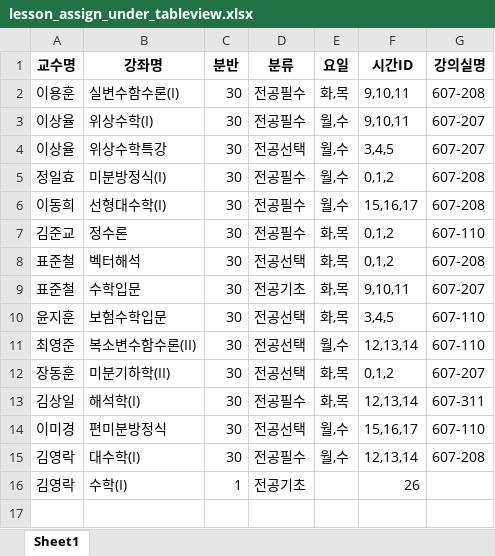
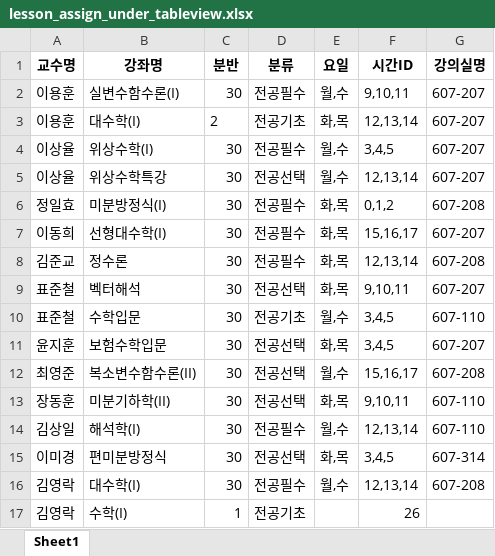
Before and after one commit to haramsong/classschedule, an Excel workbook: data/lesson_assign_under_tableview.xlsx, sheet Sheet1, drawn as a sheet; values as stored, in another font and other column widths than the file's, no borders; addresses are those after the commit; the diff names each change by its address in the sheet, - before the commit and + after, or states it on an @@ line.

```diff
--- a/data/lesson_assign_under_tableview.xlsx (sheet Sheet1)
+++ b/data/lesson_assign_under_tableview.xlsx (sheet Sheet1)
-E2 (요일): 화,목
+E2 (요일): 월,수
-G2 (강의실명): 607-208
+G2 (강의실명): 607-207
+row 3: 이용훈 | 대수학(I) | 2 | 전공기초 | 화,목 | 12,13,14 | 607-207
-F4 (시간ID): 9,10,11
+F4 (시간ID): 3,4,5
-F5 (시간ID): 3,4,5
+F5 (시간ID): 12,13,14
-E6:E7 (요일): 월,수
+E6:E7 (요일): 화,목
-G7 (강의실명): 607-208
+G7 (강의실명): 607-207
-F8 (시간ID): 0,1,2
+F8 (시간ID): 12,13,14
-G8 (강의실명): 607-110
+G8 (강의실명): 607-208
-F9 (시간ID): 0,1,2
+F9 (시간ID): 9,10,11
-G9 (강의실명): 607-208
+G9 (강의실명): 607-207
-E10 (요일): 화,목
+E10 (요일): 월,수
-F10 (시간ID): 9,10,11
+F10 (시간ID): 3,4,5
-G10 (강의실명): 607-207
+G10 (강의실명): 607-110
-G11 (강의실명): 607-110
+G11 (강의실명): 607-207
-F12 (시간ID): 12,13,14
+F12 (시간ID): 15,16,17
-G12 (강의실명): 607-110
+G12 (강의실명): 607-208
-F13 (시간ID): 0,1,2
+F13 (시간ID): 9,10,11
-G13 (강의실명): 607-207
+G13 (강의실명): 607-110
-E14 (요일): 화,목
+E14 (요일): 월,수
-G14 (강의실명): 607-311
+G14 (강의실명): 607-110
-E15 (요일): 월,수
+E15 (요일): 화,목
-F15 (시간ID): 15,16,17
+F15 (시간ID): 3,4,5
-G15 (강의실명): 607-110
+G15 (강의실명): 607-314
```
Also changed, not shown: data/lesson_assign_dae_tableview.xlsx, 1 other file.
